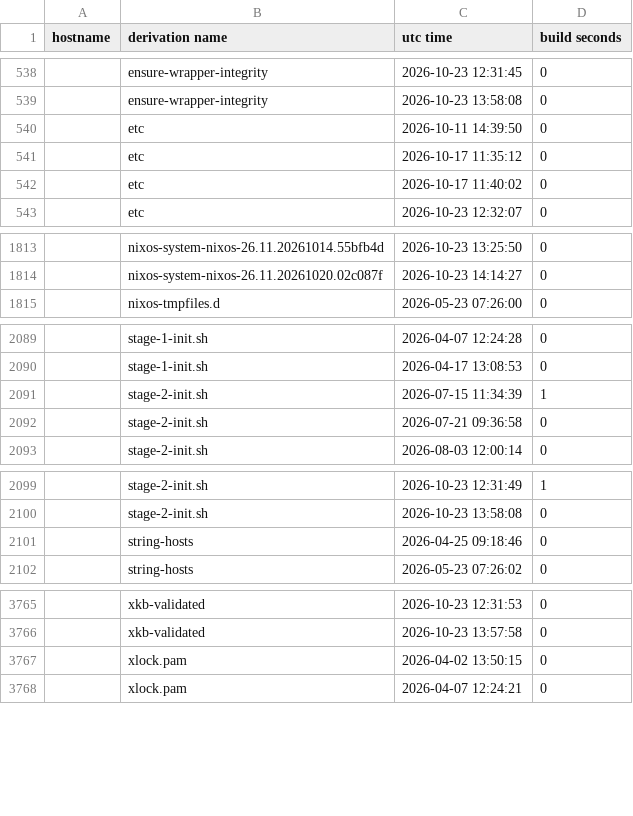
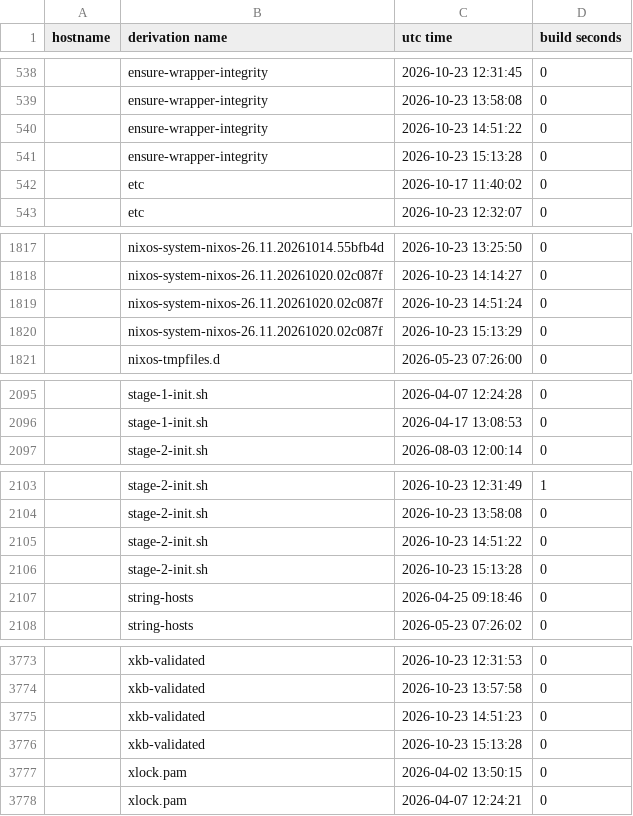
Before and after one commit to lrestj/zbook, a CSV file: .local/state/nix-output-monitor/build-reports.csv, drawn as a sheet; only a part is shown, gaps mark what is left out; the diff covers the shown part only.

```diff
--- a/.local/state/nix-output-monitor/build-reports.csv
+++ b/.local/state/nix-output-monitor/build-reports.csv
@@ -539,4 +539,4 @@ hostname,derivation name,utc time,build seconds
 ,ensure-wrapper-integrity,2026-10-23 13:58:08,0
-,etc,2026-10-11 14:39:50,0
-,etc,2026-10-17 11:35:12,0
+,ensure-wrapper-integrity,2026-10-23 14:51:22,0
+,ensure-wrapper-integrity,2026-10-23 15:13:28,0
 ,etc,2026-10-17 11:40:02,0
@@ -1814,2 +1818,4 @@ hostname,derivation name,utc time,build seconds
 ,nixos-system-nixos-26.11.20261020.02c087f,2026-10-23 14:14:27,0
+,nixos-system-nixos-26.11.20261020.02c087f,2026-10-23 14:51:24,0
+,nixos-system-nixos-26.11.20261020.02c087f,2026-10-23 15:13:29,0
 ,nixos-tmpfiles.d,2026-05-23 07:26:00,0
@@ -2090,4 +2096,2 @@ hostname,derivation name,utc time,build seconds
 ,stage-1-init.sh,2026-04-17 13:08:53,0
-,stage-2-init.sh,2026-07-15 11:34:39,1
-,stage-2-init.sh,2026-07-21 09:36:58,0
 ,stage-2-init.sh,2026-08-03 12:00:14,0
@@ -2100,2 +2104,4 @@ hostname,derivation name,utc time,build seconds
 ,stage-2-init.sh,2026-10-23 13:58:08,0
+,stage-2-init.sh,2026-10-23 14:51:22,0
+,stage-2-init.sh,2026-10-23 15:13:28,0
 ,string-hosts,2026-04-25 09:18:46,0
@@ -3766,2 +3774,4 @@ hostname,derivation name,utc time,build seconds
 ,xkb-validated,2026-10-23 13:57:58,0
+,xkb-validated,2026-10-23 14:51:23,0
+,xkb-validated,2026-10-23 15:13:28,0
 ,xlock.pam,2026-04-02 13:50:15,0
```
Also changed, not shown: 22 added rows, 16 removed rows and 2 edited cells elsewhere in this file, 1 other file.
